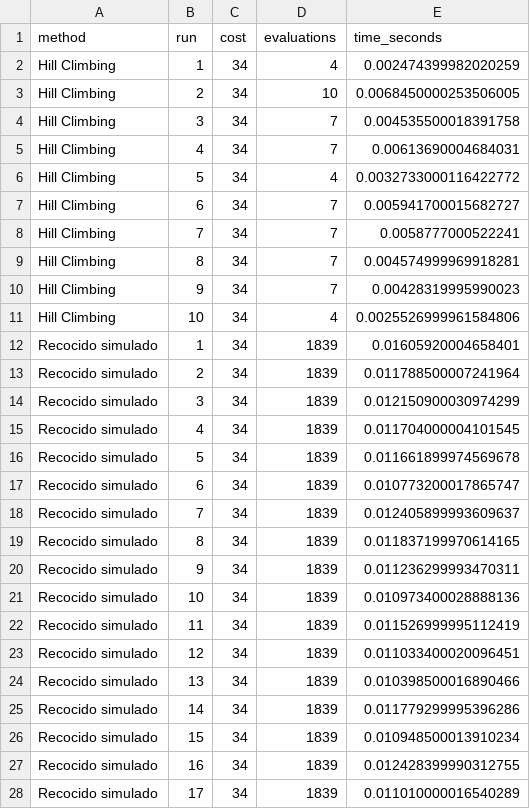
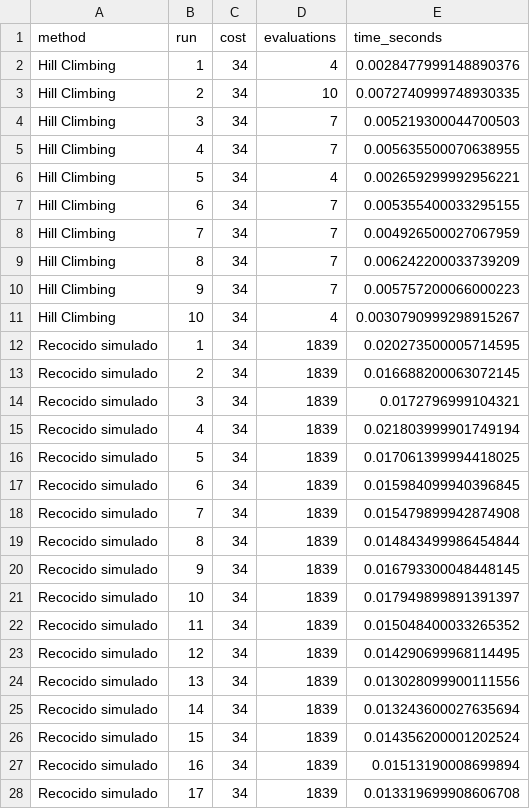
Before and after one commit to LuisJavierTerrones/ProyectoIAParcial2, a CSV file: experiments/resultados.csv, drawn as a sheet; only a part is shown; the diff covers the shown part only.

```diff
--- a/experiments/resultados.csv
+++ b/experiments/resultados.csv
@@ -1,28 +1,28 @@
 method,run,cost,evaluations,time_seconds
-Hill Climbing,1,34,4,0.002474399982020259
-Hill Climbing,2,34,10,0.0068450000253506005
-Hill Climbing,3,34,7,0.004535500018391758
-Hill Climbing,4,34,7,0.00613690004684031
-Hill Climbing,5,34,4,0.0032733000116422772
-Hill Climbing,6,34,7,0.005941700015682727
-Hill Climbing,7,34,7,0.0058777000522241
-Hill Climbing,8,34,7,0.004574999969918281
-Hill Climbing,9,34,7,0.00428319995990023
-Hill Climbing,10,34,4,0.0025526999961584806
-Recocido simulado,1,34,1839,0.01605920004658401
-Recocido simulado,2,34,1839,0.011788500007241964
-Recocido simulado,3,34,1839,0.012150900030974299
-Recocido simulado,4,34,1839,0.011704000004101545
-Recocido simulado,5,34,1839,0.011661899974569678
-Recocido simulado,6,34,1839,0.010773200017865747
-Recocido simulado,7,34,1839,0.012405899993609637
-Recocido simulado,8,34,1839,0.011837199970614165
-Recocido simulado,9,34,1839,0.011236299993470311
-Recocido simulado,10,34,1839,0.010973400028888136
-Recocido simulado,11,34,1839,0.011526999995112419
-Recocido simulado,12,34,1839,0.011033400020096451
-Recocido simulado,13,34,1839,0.010398500016890466
-Recocido simulado,14,34,1839,0.011779299995396286
-Recocido simulado,15,34,1839,0.010948500013910234
-Recocido simulado,16,34,1839,0.012428399990312755
-Recocido simulado,17,34,1839,0.011010000016540289
+Hill Climbing,1,34,4,0.0028477999148890376
+Hill Climbing,2,34,10,0.0072740999748930335
+Hill Climbing,3,34,7,0.005219300044700503
+Hill Climbing,4,34,7,0.005635500070638955
+Hill Climbing,5,34,4,0.002659299992956221
+Hill Climbing,6,34,7,0.005355400033295155
+Hill Climbing,7,34,7,0.004926500027067959
+Hill Climbing,8,34,7,0.006242200033739209
+Hill Climbing,9,34,7,0.005757200066000223
+Hill Climbing,10,34,4,0.0030790999298915267
+Recocido simulado,1,34,1839,0.020273500005714595
+Recocido simulado,2,34,1839,0.016688200063072145
+Recocido simulado,3,34,1839,0.0172796999104321
+Recocido simulado,4,34,1839,0.021803999901749194
+Recocido simulado,5,34,1839,0.017061399994418025
+Recocido simulado,6,34,1839,0.015984099940396845
+Recocido simulado,7,34,1839,0.015479899942874908
+Recocido simulado,8,34,1839,0.014843499986454844
+Recocido simulado,9,34,1839,0.016793300048448145
+Recocido simulado,10,34,1839,0.017949899891391397
+Recocido simulado,11,34,1839,0.015048400033265352
+Recocido simulado,12,34,1839,0.014290699968114495
+Recocido simulado,13,34,1839,0.013028099900111556
+Recocido simulado,14,34,1839,0.013243600027635694
+Recocido simulado,15,34,1839,0.014356200001202524
+Recocido simulado,16,34,1839,0.01513190008699894
+Recocido simulado,17,34,1839,0.013319699908606708
```
Also changed, not shown: 23 edited cells elsewhere in this file, experiments/resumen.csv, 3 other files.
